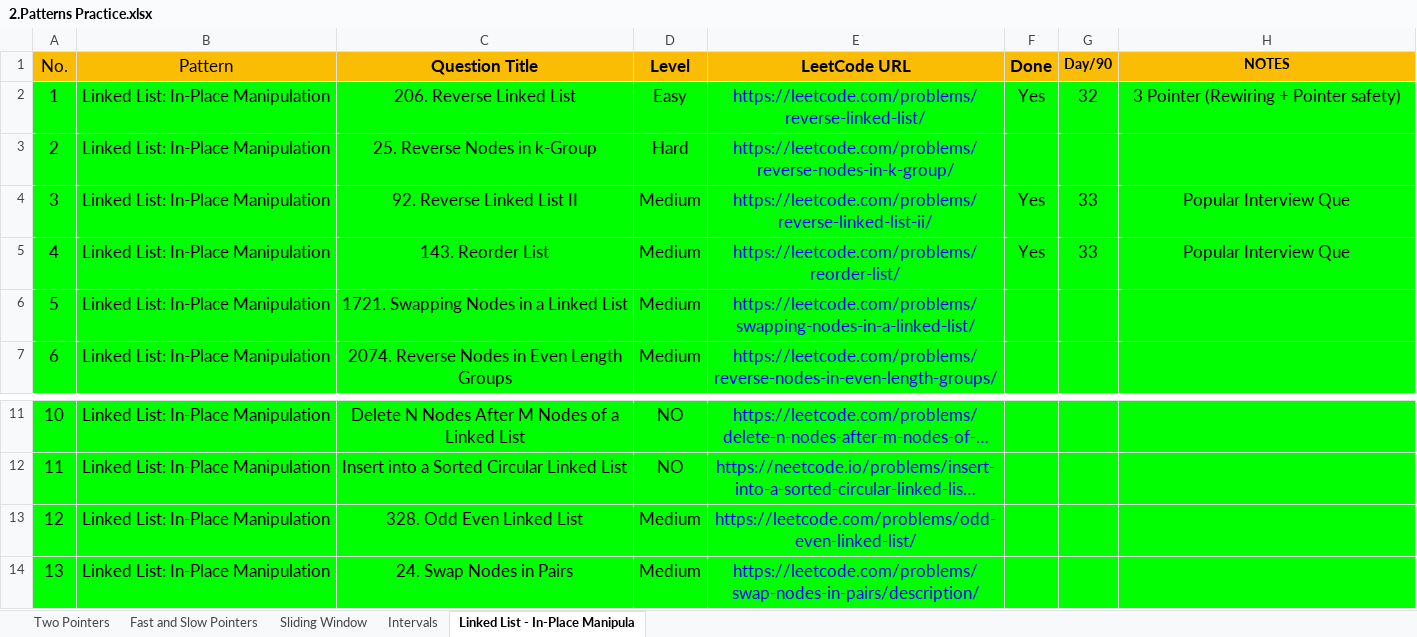
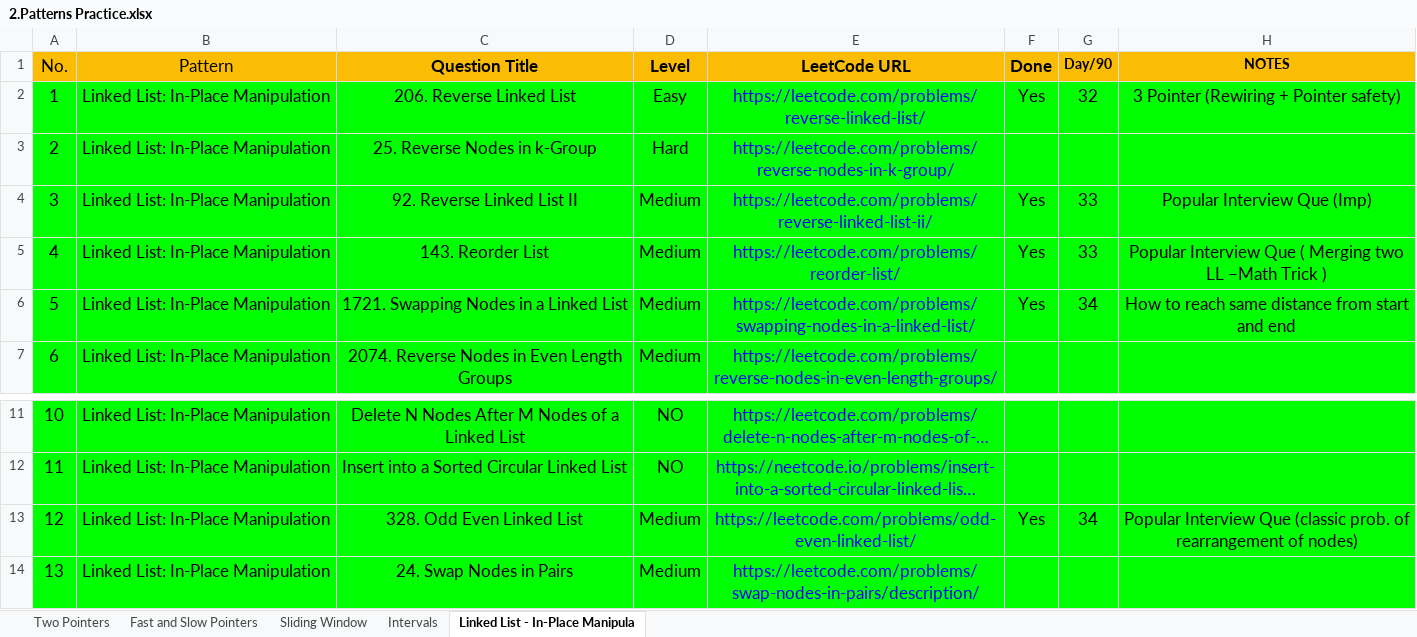
Before and after one commit to Samyak05/Java_learn_path, an Excel workbook: 2.Patterns Practice.xlsx, sheet Linked List - In-Place Manipula, drawn as a sheet; only a part is shown, gaps mark what is left out; long unchanged cells end in …; values as stored, in another font and other column widths than the file's, no borders; the diff names each change by its address in the sheet, - before the commit and + after, or states it on an @@ line.

Commit message:
Done with day 34

```diff
--- a/2.Patterns Practice.xlsx (sheet Linked List - In-Place Manipula)
+++ b/2.Patterns Practice.xlsx (sheet Linked List - In-Place Manipula)
-H4 (NOTES): Popular Interview Que
+H4 (NOTES): Popular Interview Que (Imp)
-H5 (NOTES): Popular Interview Que
+H5 (NOTES): Popular Interview Que ( Merging two LL –Math Trick )
-F6 (Done): (empty)
+F6 (Done): Yes
-G6 (Day/90): (empty)
+G6 (Day/90): 34
-H6 (NOTES): (empty)
+H6 (NOTES): How to reach same distance from start and end
-F13 (Done): (empty)
+F13 (Done): Yes
-G13 (Day/90): (empty)
+G13 (Day/90): 34
-H13 (NOTES): (empty)
+H13 (NOTES): Popular Interview Que (classic prob. of rearrangement of nodes)
```
Also changed, not shown: 3.Problems for Revision.xlsx.
